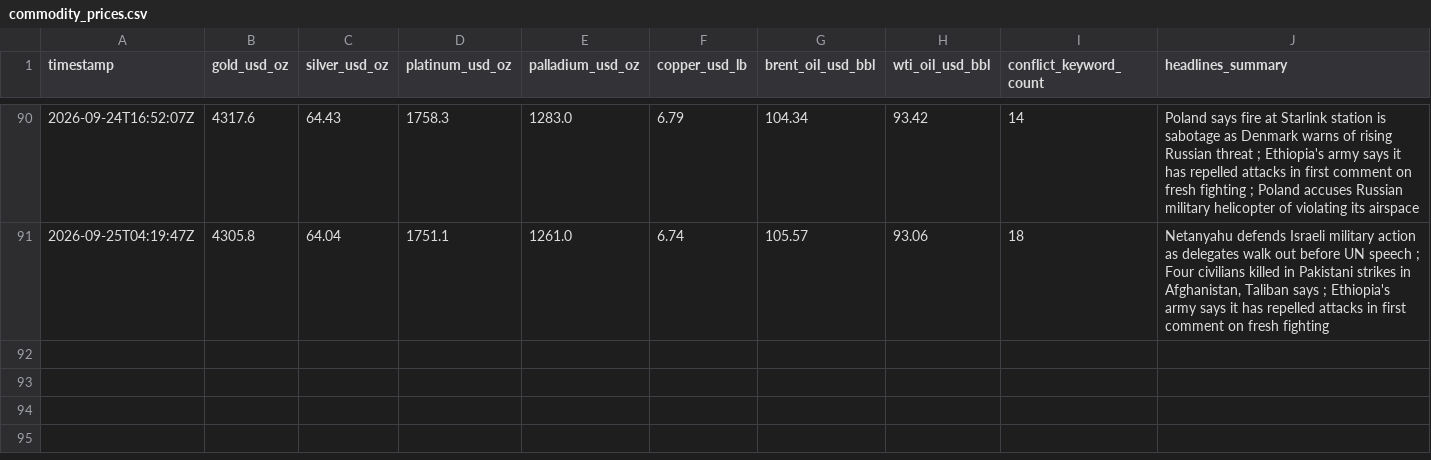
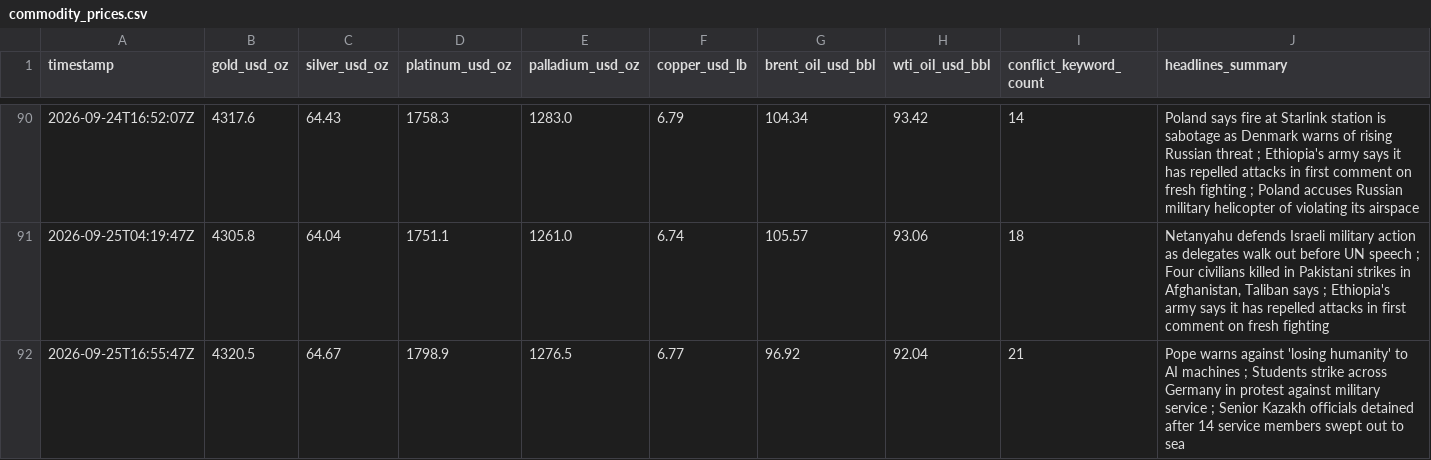
Before and after one commit to vulevu228/MacroConflictTracker, a CSV file: commodity_prices.csv, drawn as a sheet; only a part is shown, gaps mark what is left out.

```diff
--- a/commodity_prices.csv
+++ b/commodity_prices.csv
@@ -91 +91,2 @@ timestamp,gold_usd_oz,silver_usd_oz,platinum_usd_oz,palladium_usd_oz,copper_usd_
 2026-09-25T04:19:47Z,4305.8,64.04,1751.1,1261.0,6.74,105.57,93.06,18,"Netanyahu defends Israeli military action as delegates walk out before UN speech ; Four civilians killed in Pakistani strikes in Afghanistan, Taliban says ; Ethiopia's army says it has repelled attacks in first comment on fresh fighting"
+2026-09-25T16:55:47Z,4320.5,64.67,1798.9,1276.5,6.77,96.92,92.04,21,Pope warns against 'losing humanity' to AI machines ; Students strike across Germany in protest against military service ; Senior Kazakh officials detained after 14 service members swept out to sea
```
